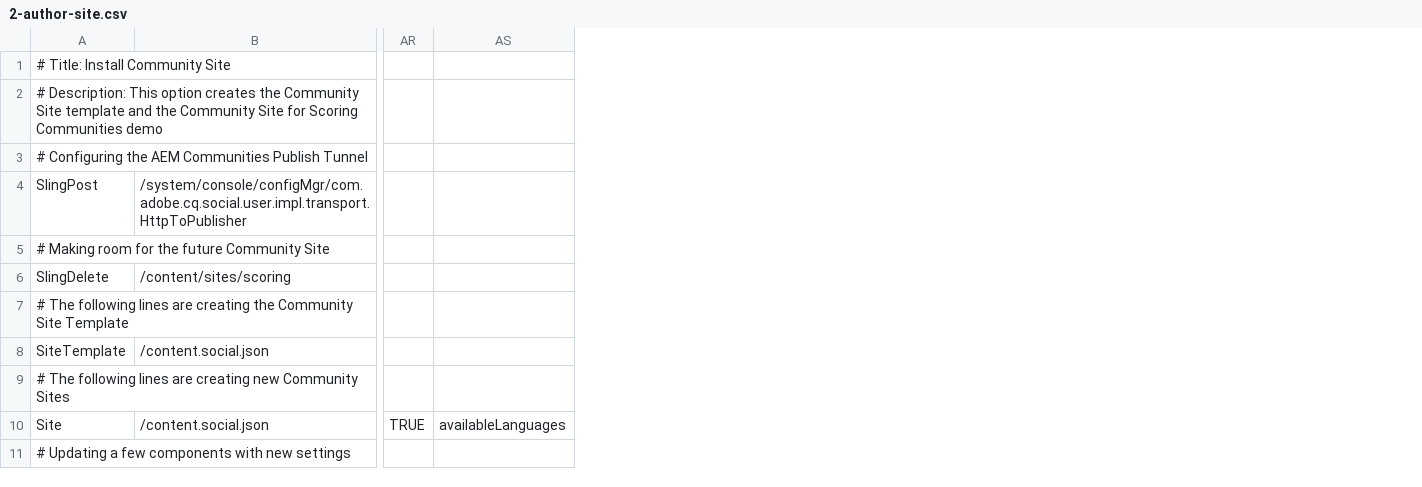
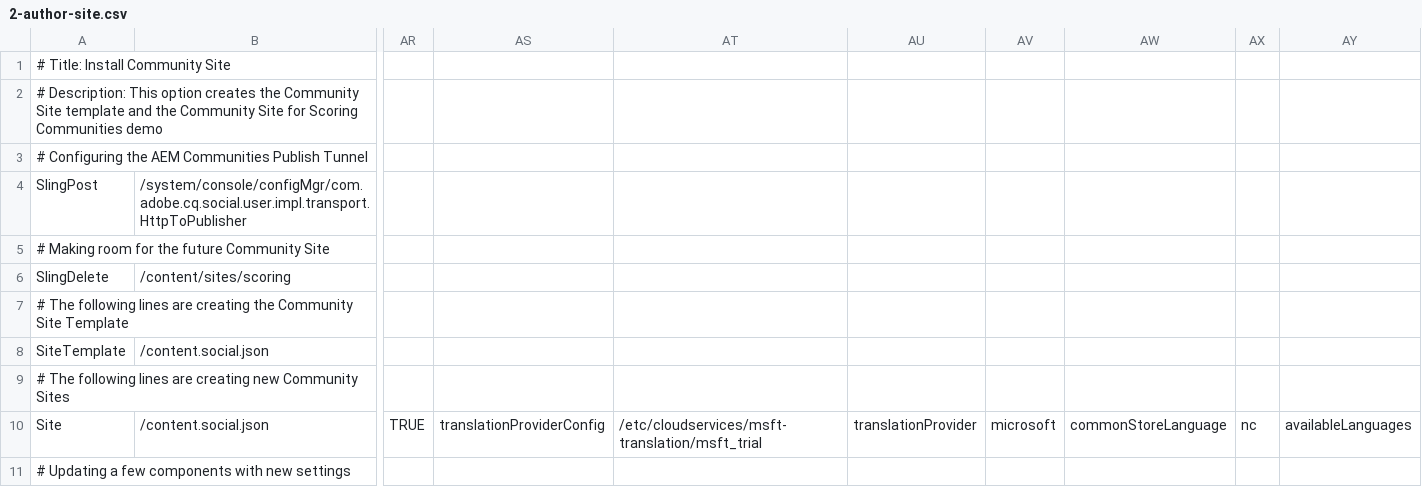
Before and after one commit to connectthefuture/aem-demo-machine, a CSV file: dist/community/maven/scoring/src/main/content/jcr_root/etc/community/scoringdemo/2-author-site.csv, drawn as a sheet; only a part is shown, gaps mark what is left out; the diff names each change by its address in the sheet, - before the commit and + after, or states it on an @@ line.

```diff
--- a/dist/community/maven/scoring/src/main/content/jcr_root/etc/community/scoringdemo/2-author-site.csv
+++ b/dist/community/maven/scoring/src/main/content/jcr_root/etc/community/scoringdemo/2-author-site.csv
+column AS, row 10: translationProviderConfig
+column AT, row 10: /etc/cloudservices/msft-translation/msft_trial
+column AU, row 10: translationProvider
+column AV, row 10: microsoft
+column AW, row 10: commonStoreLanguage
+column AX, row 10: nc
```
Also changed, not shown: dist/community/maven/reference/src/main/content/jcr_root/etc/community/reference/2-author-site.csv, 16 other files.
